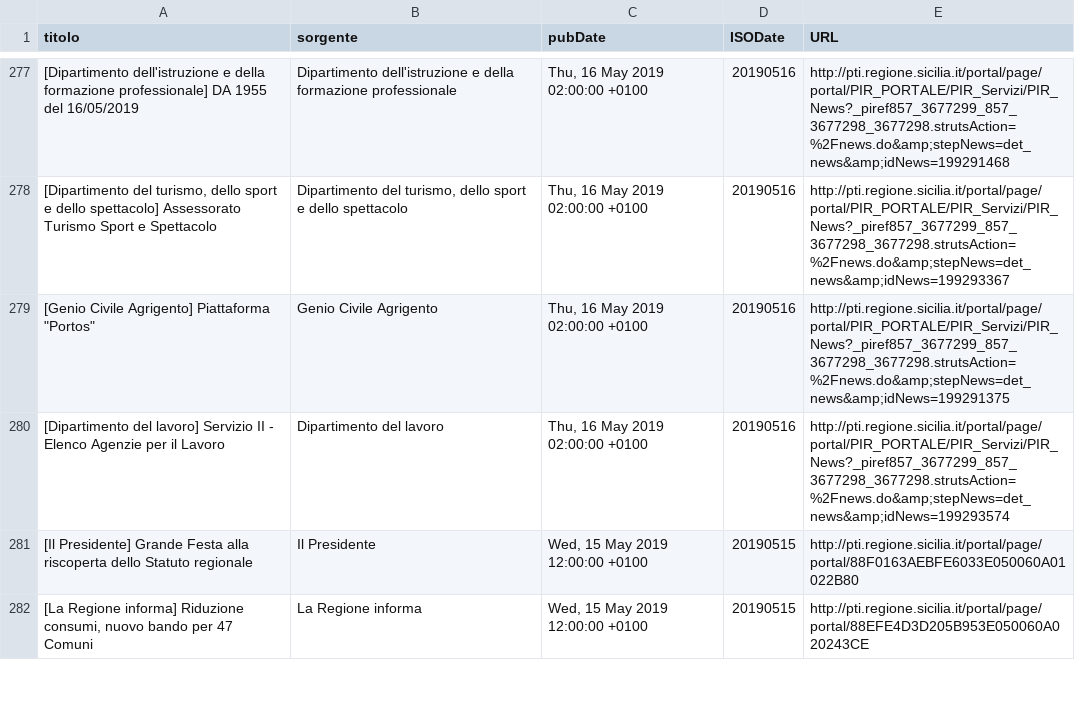
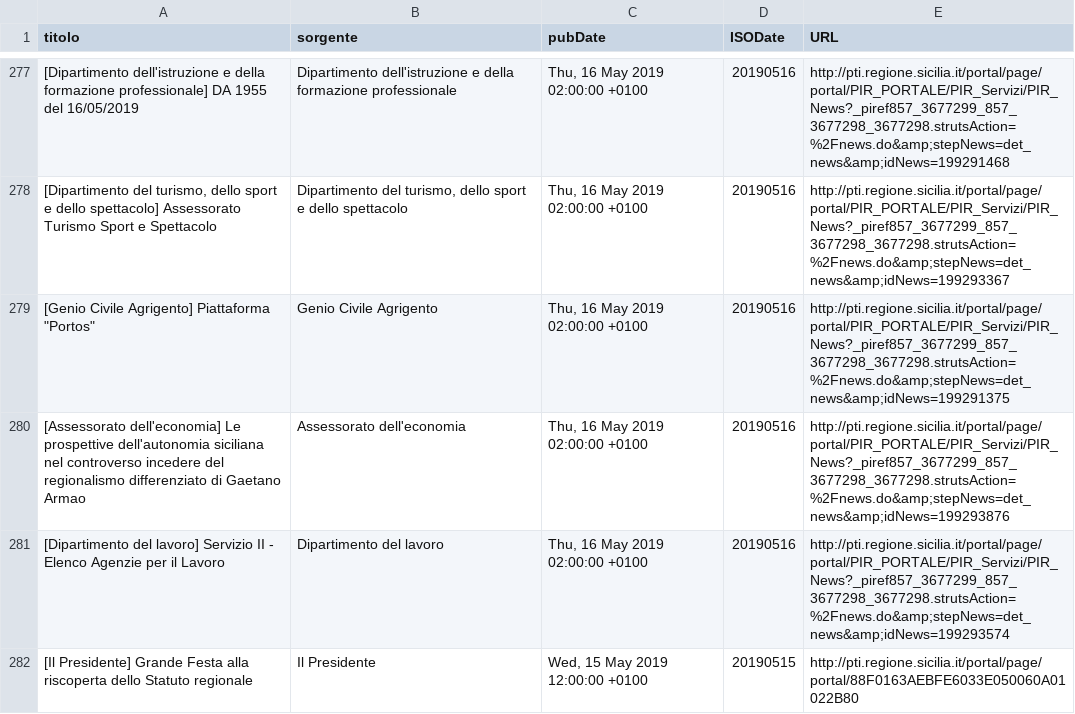
Before and after one commit to aborruso/regioneSiciliaNewsRSS, a CSV file: RSSarchive.csv, drawn as a sheet; only a part is shown, gaps mark what is left out; the shorter side is filled out with more unchanged rows.

Commit message:
Aggiorna archivio notizie

```diff
--- a/RSSarchive.csv
+++ b/RSSarchive.csv
@@ -279,2 +279,3 @@ titolo,sorgente,pubDate,ISODate,URL
 "[Genio Civile Agrigento] Piattaforma ""Portos""",Genio Civile Agrigento,"Thu, 16 May 2019 02:00:00 +0100",20190516,http://pti.regione.sicilia.it/portal/page/portal/PIR_PORTALE/PIR_Servizi/PIR_News?_piref857_3677299_857_3677298_3677298.strutsAction=%2Fnews.do&amp;stepNews=det_news&amp;idNews=199291375
+[Assessorato dell'economia] Le prospettive dell'autonomia siciliana nel controverso incedere del regionalismo differenziato di Gaetano Armao,Assessorato dell'economia,"Thu, 16 May 2019 02:00:00 +0100",20190516,http://pti.regione.sicilia.it/portal/page/portal/PIR_PORTALE/PIR_Servizi/PIR_News?_piref857_3677299_857_3677298_3677298.strutsAction=%2Fnews.do&amp;stepNews=det_news&amp;idNews=199293876
 [Dipartimento del lavoro] Servizio II - Elenco Agenzie per il Lavoro,Dipartimento del lavoro,"Thu, 16 May 2019 02:00:00 +0100",20190516,http://pti.regione.sicilia.it/portal/page/portal/PIR_PORTALE/PIR_Servizi/PIR_News?_piref857_3677299_857_3677298_3677298.strutsAction=%2Fnews.do&amp;stepNews=det_news&amp;idNews=199293574
```
